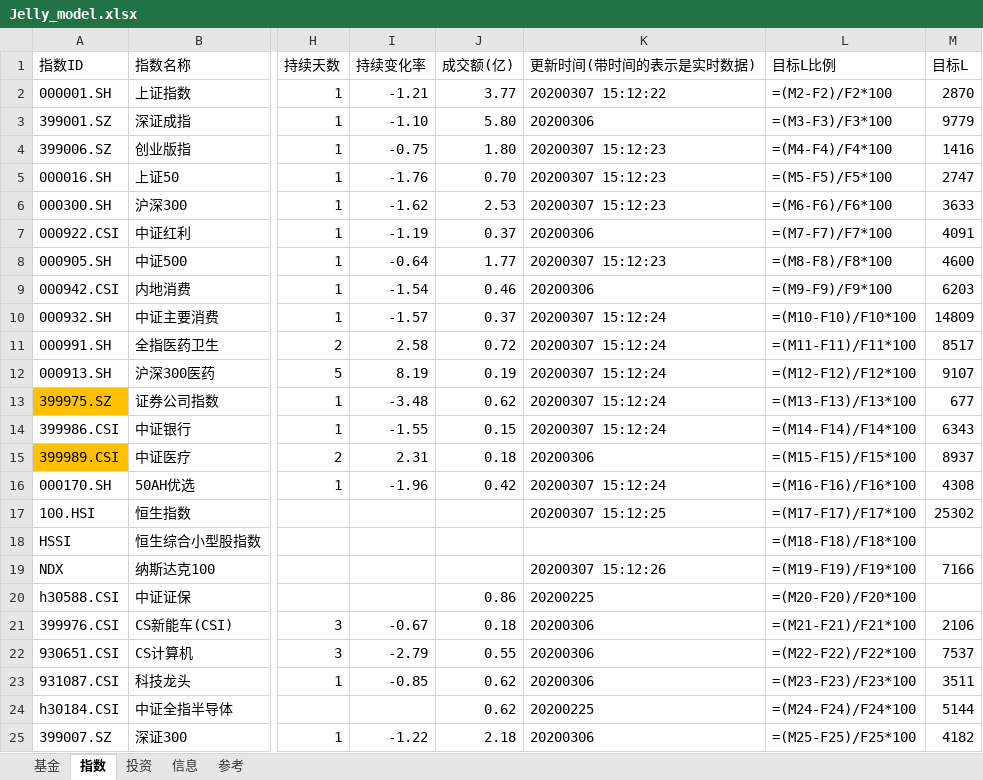
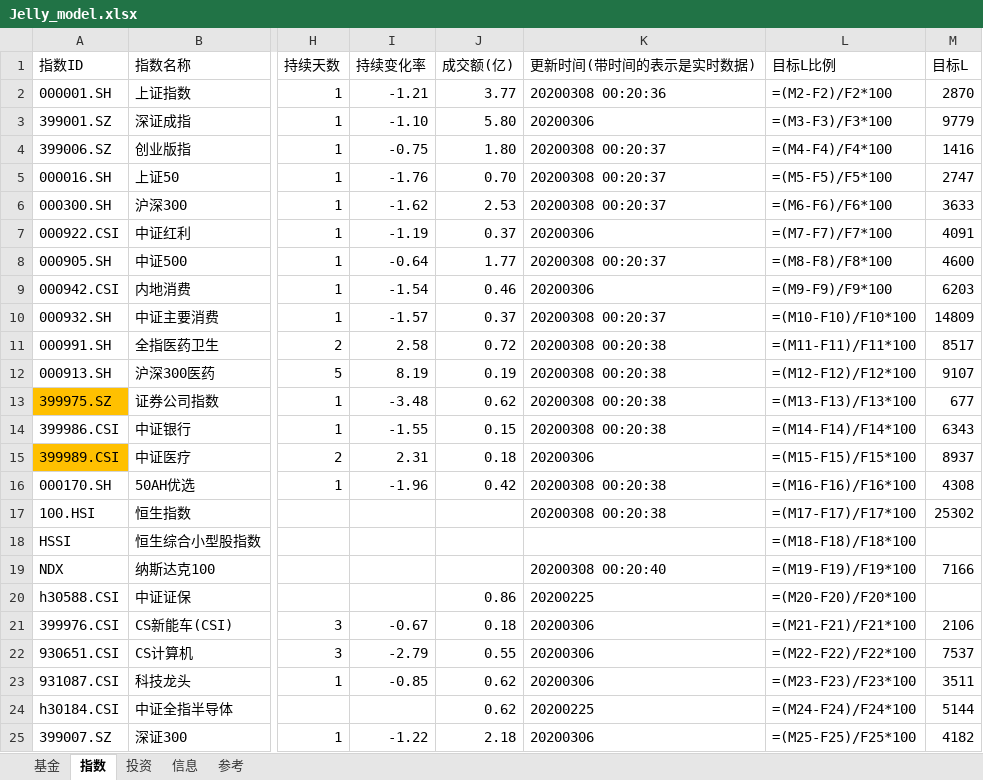
Before and after one commit to sinojelly/fundhelper-data, an Excel workbook: Jelly_model.xlsx, sheet 指数, drawn as a sheet; only a part is shown, gaps mark what is left out; values as stored, in another font and other column widths than the file's, no borders; formulas without a stored value are shown as written; conditional formats not drawn; the diff names each change by its address in the sheet, - before the commit and + after, or states it on an @@ line.

```diff
--- a/Jelly_model.xlsx (sheet 指数)
+++ b/Jelly_model.xlsx (sheet 指数)
-K2 (更新时间(带时间的表示是实时数据)): 20200307 15:12:22
+K2 (更新时间(带时间的表示是实时数据)): 20200308 00:20:36
-K4:K6 (更新时间(带时间的表示是实时数据)): 20200307 15:12:23
+K4:K6 (更新时间(带时间的表示是实时数据)): 20200308 00:20:37
-K8 (更新时间(带时间的表示是实时数据)): 20200307 15:12:23
+K8 (更新时间(带时间的表示是实时数据)): 20200308 00:20:37
-K10 (更新时间(带时间的表示是实时数据)): 20200307 15:12:24
+K10 (更新时间(带时间的表示是实时数据)): 20200308 00:20:37
-K11:K14 (更新时间(带时间的表示是实时数据)): 20200307 15:12:24
+K11:K14 (更新时间(带时间的表示是实时数据)): 20200308 00:20:38
-K16 (更新时间(带时间的表示是实时数据)): 20200307 15:12:24
+K16 (更新时间(带时间的表示是实时数据)): 20200308 00:20:38
-K17 (更新时间(带时间的表示是实时数据)): 20200307 15:12:25
+K17 (更新时间(带时间的表示是实时数据)): 20200308 00:20:38
-K19 (更新时间(带时间的表示是实时数据)): 20200307 15:12:26
+K19 (更新时间(带时间的表示是实时数据)): 20200308 00:20:40
```
Also changed, not shown: sheet 基金.
